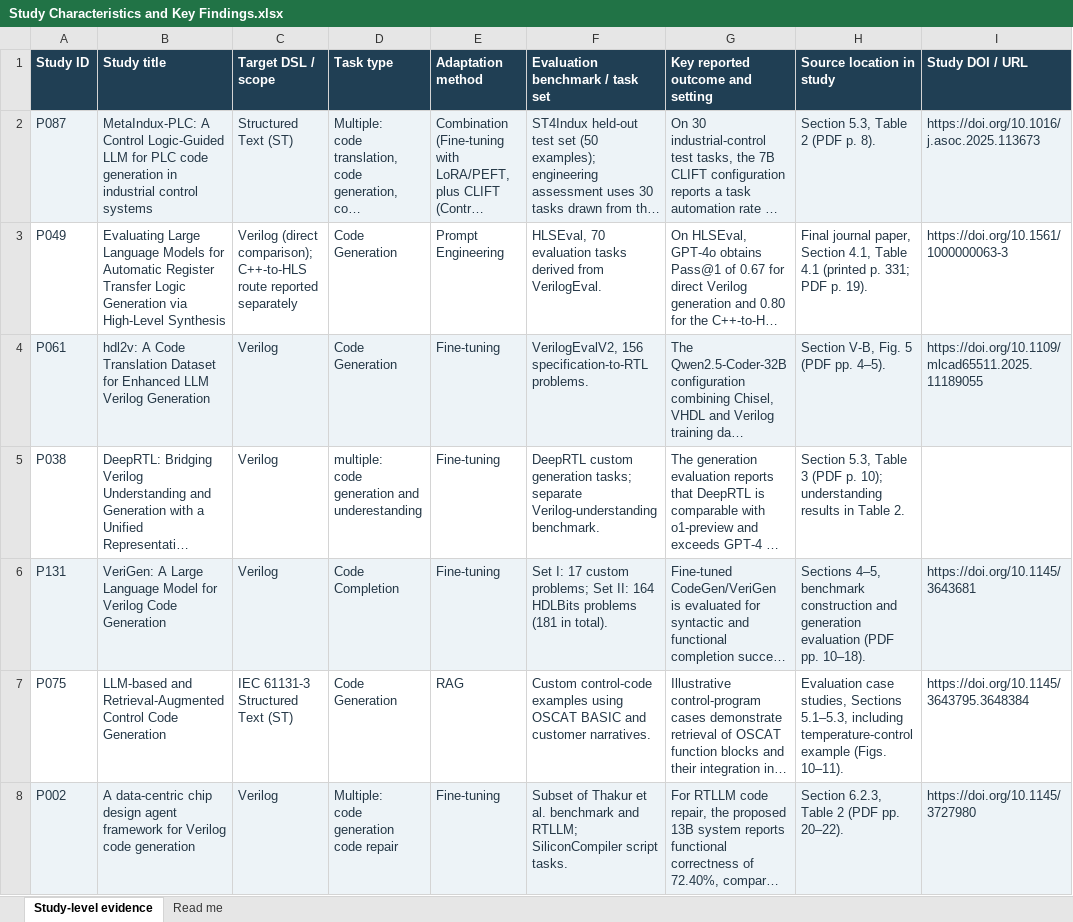
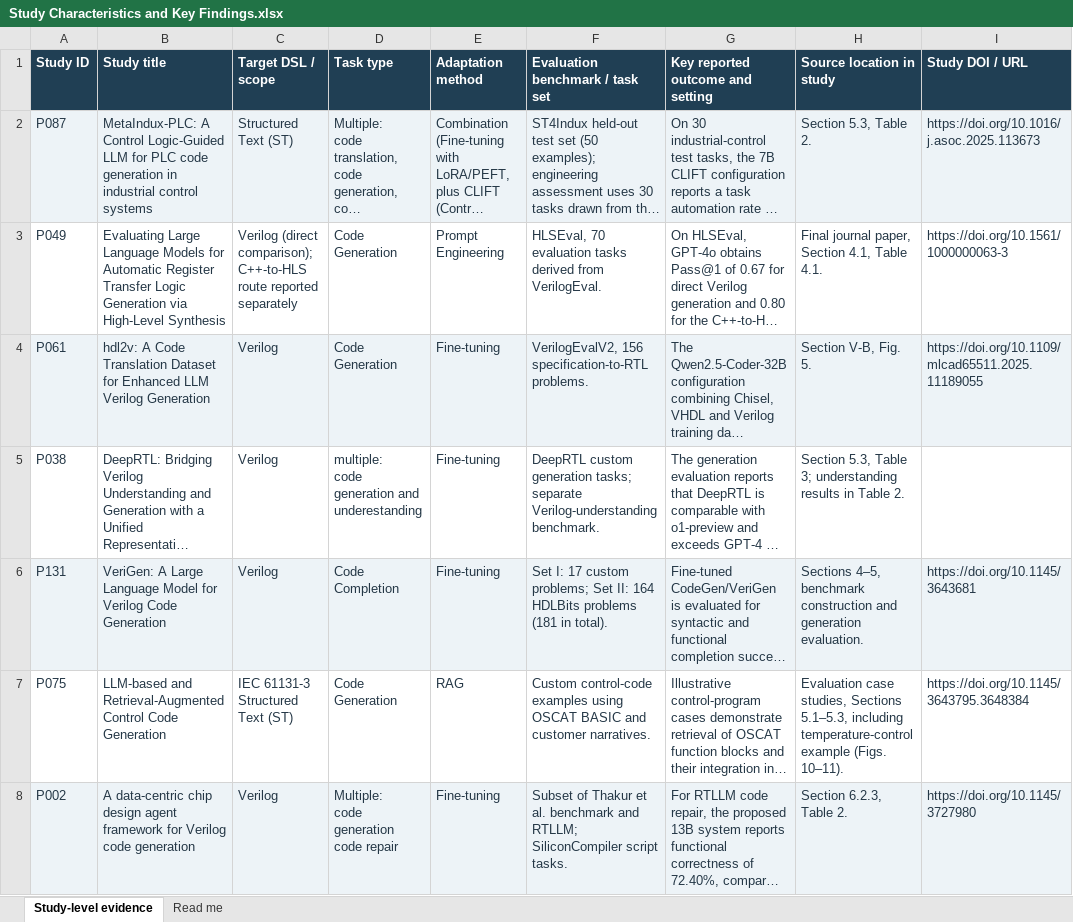
Before and after one commit to ensiyeKiya/SLR_LLM-for-Procedural-DSL, an Excel workbook: Study Characteristics and Key Findings.xlsx, sheet Study-level evidence, drawn as a sheet; only a part is shown; long unchanged cells end in …; values as stored, in another font and other column widths than the file's, no borders; table styles not drawn; the diff covers the shown part only; the diff names each change by its address in the sheet, - before the commit and + after, or states it on an @@ line.

Commit message:
Study Characteristics and Key Findings

```diff
--- a/Study Characteristics and Key Findings.xlsx (sheet Study-level evidence)
+++ b/Study Characteristics and Key Findings.xlsx (sheet Study-level evidence)
-H2 (Source location in study): Section 5.3, Table 2 (PDF p. 8).
+H2 (Source location in study): Section 5.3, Table 2.
-H3 (Source location in study): …4.1, Table 4.1 (printed p. 331; PDF p. 19).
+H3 (Source location in study): …4.1, Table 4.1.
-H4 (Source location in study): Section V-B, Fig. 5 (PDF pp. 4–5).
+H4 (Source location in study): Section V-B, Fig. 5.
-H5 (Source location in study): …5.3, Table 3 (PDF p. 10); understanding results…
+H5 (Source location in study): …5.3, Table 3; understanding results…
-H6 (Source location in study): …and generation evaluation (PDF pp. 10–18).
+H6 (Source location in study): …and generation evaluation.
-H8 (Source location in study): Section 6.2.3, Table 2 (PDF pp. 20–22).
+H8 (Source location in study): Section 6.2.3, Table 2.
```
Also changed, not shown: 21 edited cells elsewhere in this sheet, sheet Read me.
